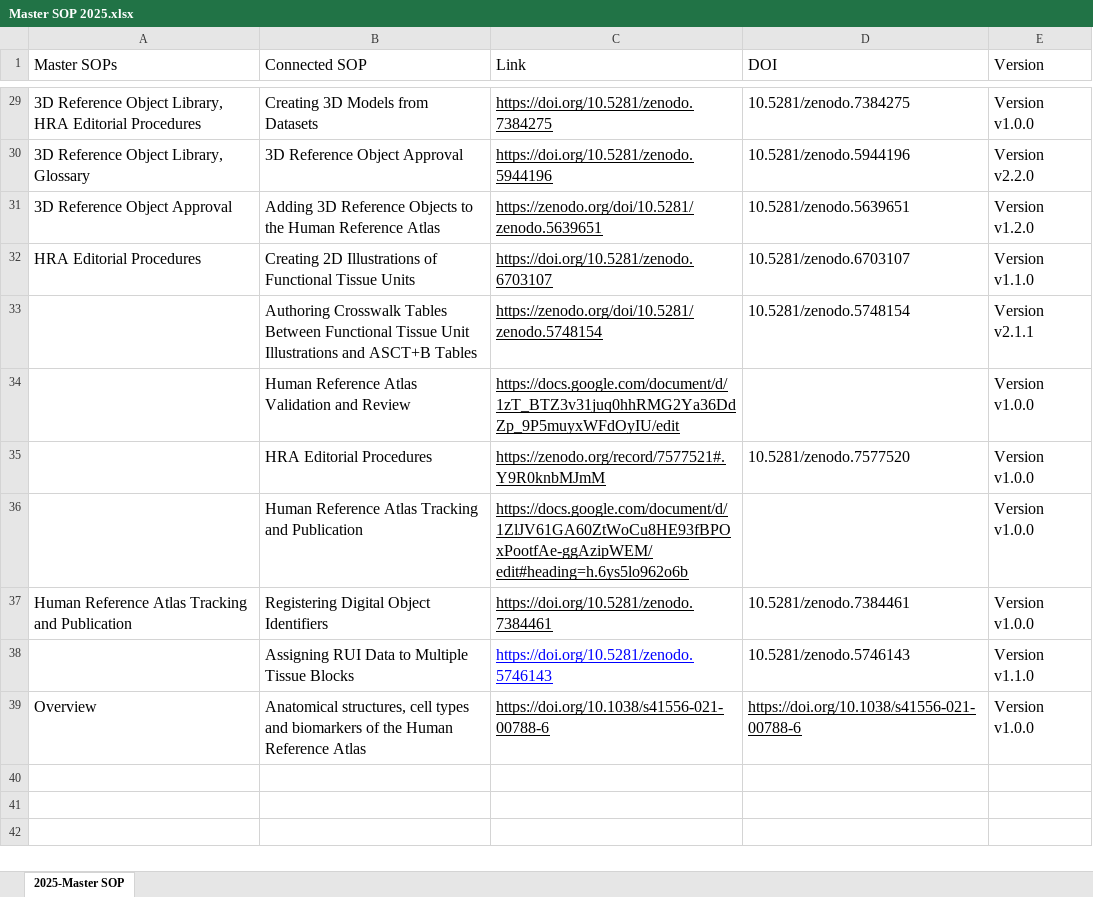
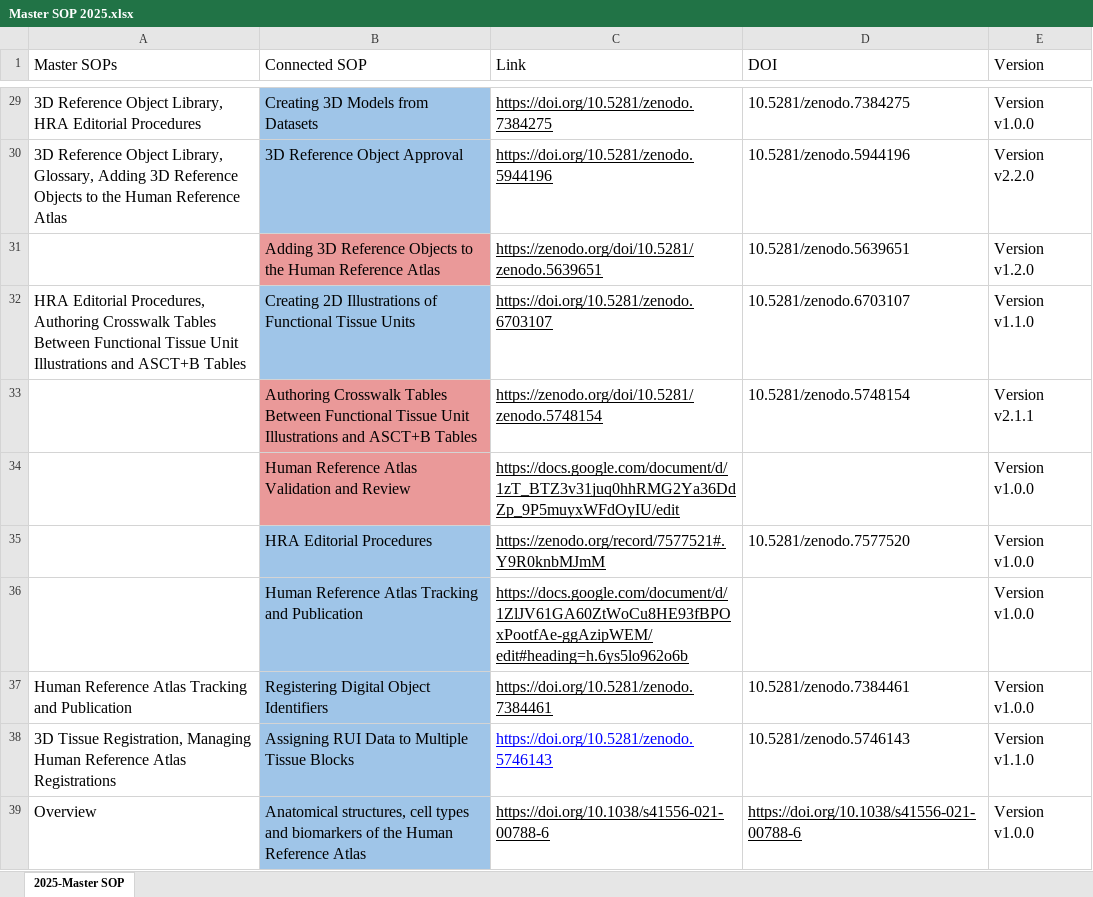
Before and after one commit to cns-iu/info_vis_client_projects, an Excel workbook: sop_linkage_2025/Master SOP 2025.xlsx, sheet 2025-Master SOP, drawn as a sheet; only a part is shown, gaps mark what is left out; values as stored, in another font and other column widths than the file's, no borders; charts and pictures not drawn; the diff covers the shown part only; the diff names each change by its address in the sheet, - before the commit and + after, or states it on an @@ line.

```diff
--- a/sop_linkage_2025/Master SOP 2025.xlsx (sheet 2025-Master SOP)
+++ b/sop_linkage_2025/Master SOP 2025.xlsx (sheet 2025-Master SOP)
-B29:B30 fill: none
+B29:B30 fill: #9FC5E8
-A30 (Master SOPs): …Object Library, Glossary
+A30 (Master SOPs): …Object Library, Glossary, Adding 3D Reference Objects to the Human Reference Atlas
-A31 (Master SOPs): 3D Reference Object Approval
+A31 (Master SOPs): (empty)
-B31 fill: none
+B31 fill: #EA9999
-A32 (Master SOPs): HRA Editorial Procedures
+A32 (Master SOPs): HRA Editorial Procedures, Authoring Crosswalk Tables Between Functional Tissue Unit Illustrations and ASCT+B Tables
-B32 fill: none
+B32 fill: #9FC5E8
-B33:B34 fill: none
+B33:B34 fill: #EA9999
-B35:B39 fill: none
+B35:B39 fill: #9FC5E8
-A38 (Master SOPs): (empty)
+A38 (Master SOPs): 3D Tissue Registration, Managing Human Reference Atlas Registrations
```
Also changed, not shown: 10 edited cells and cell formats elsewhere in this sheet, charts or pictures, 4 other files.
